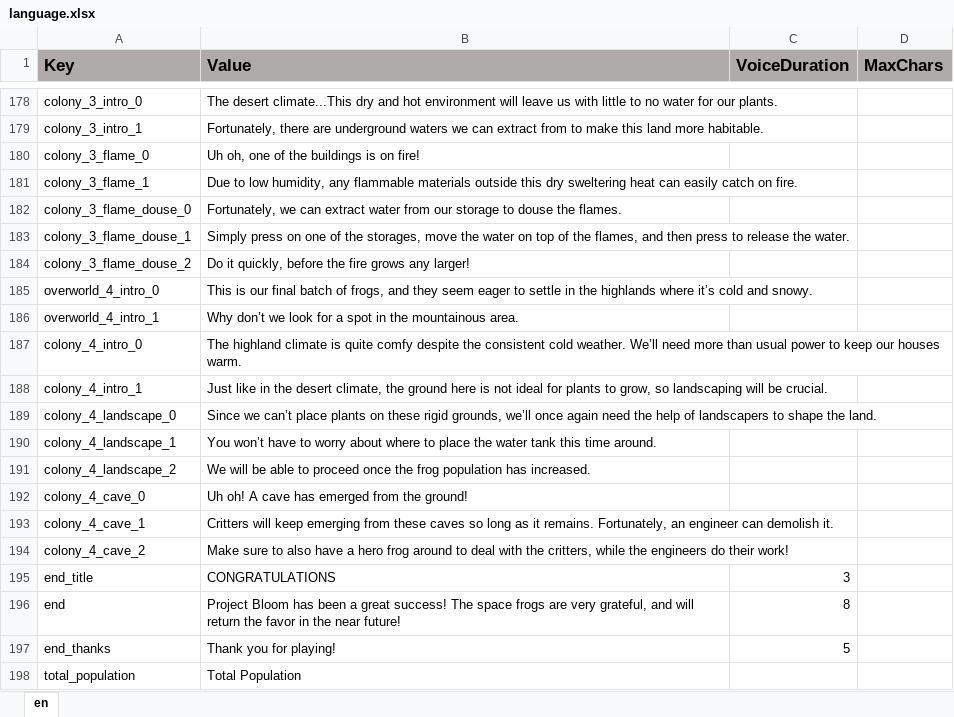
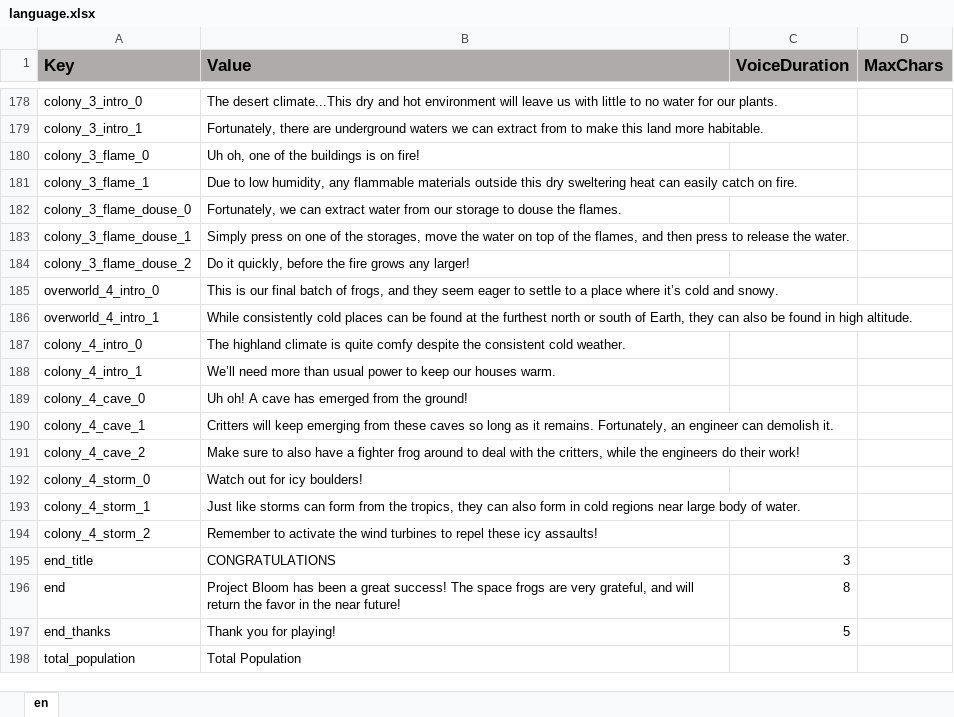
Before and after one commit to ddionisio/LL_ESS2D1, an Excel workbook: Language/language.xlsx, sheet en, drawn as a sheet; only a part is shown, gaps mark what is left out; values as stored, in another font and other column widths than the file's, no borders; removed rows and columns are numbered as before the commit, all else as after; the diff names each change by its address in the sheet, - before the commit and + after, or states it on an @@ line.

Commit message:
overworld/colony 4 lesson stuff revised

```diff
--- a/Language/language.xlsx (sheet en)
+++ b/Language/language.xlsx (sheet en)
-B185 (Value): …to settle in the highlands where it’s…
+B185 (Value): …to settle to a place where it’s…
-B186 (Value): Why don’t we look for a spot in the mountainous area.
+B186 (Value): While consistently cold places can be found at the furthest north or south of Earth, they can also be found in high altitude.
-B187 (Value): …cold weather. We’ll need more than usual power to keep our houses warm.
+B187 (Value): …cold weather.
-B188 (Value): Just like in the desert climate, the ground here is not ideal for plants to grow, so landscaping will be crucial.
+B188 (Value): We’ll need more than usual power to keep our houses warm.
-row 189: colony_4_landscape_0 | Since we can’t place plants on these rigid grounds, we’ll once again need the help of landscapers to shape the land.
-row 190: colony_4_landscape_1 | You won’t have to worry about where to place the water tank this time around.
-row 191: colony_4_landscape_2 | We will be able to proceed once the frog population has increased.
-B191 (Value): …have a hero frog around…
+B191 (Value): …have a fighter frog around…
+row 192: colony_4_storm_0 | Watch out for icy boulders!
+row 193: colony_4_storm_1 | Just like storms can form from the tropics, they can also form in cold regions near large body of water.
+row 194: colony_4_storm_2 | Remember to activate the wind turbines to repel these icy assaults!
```
Also changed, not shown: 10 other files.
